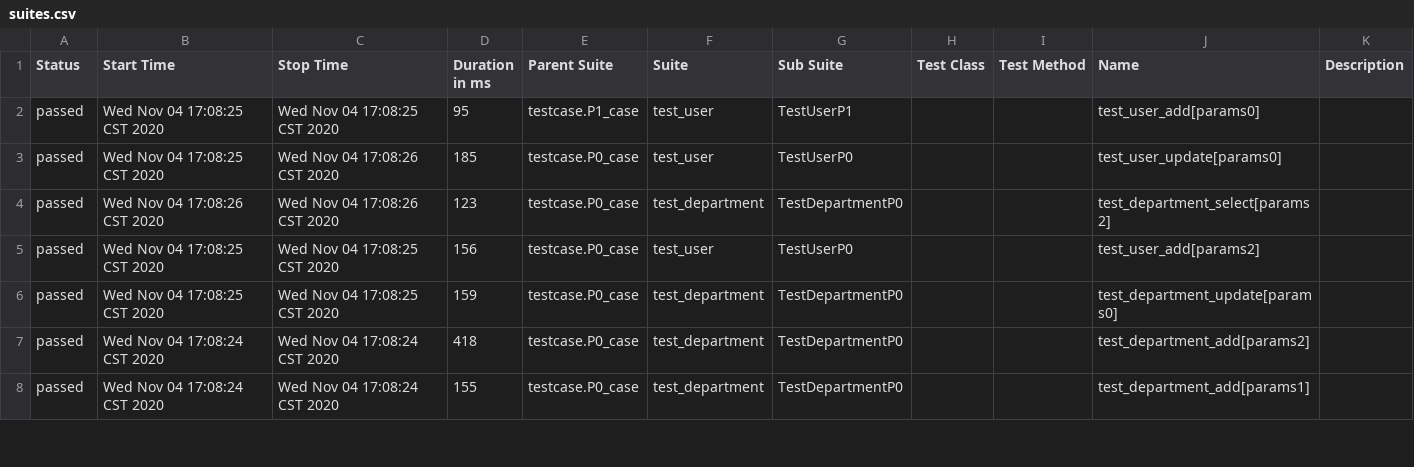
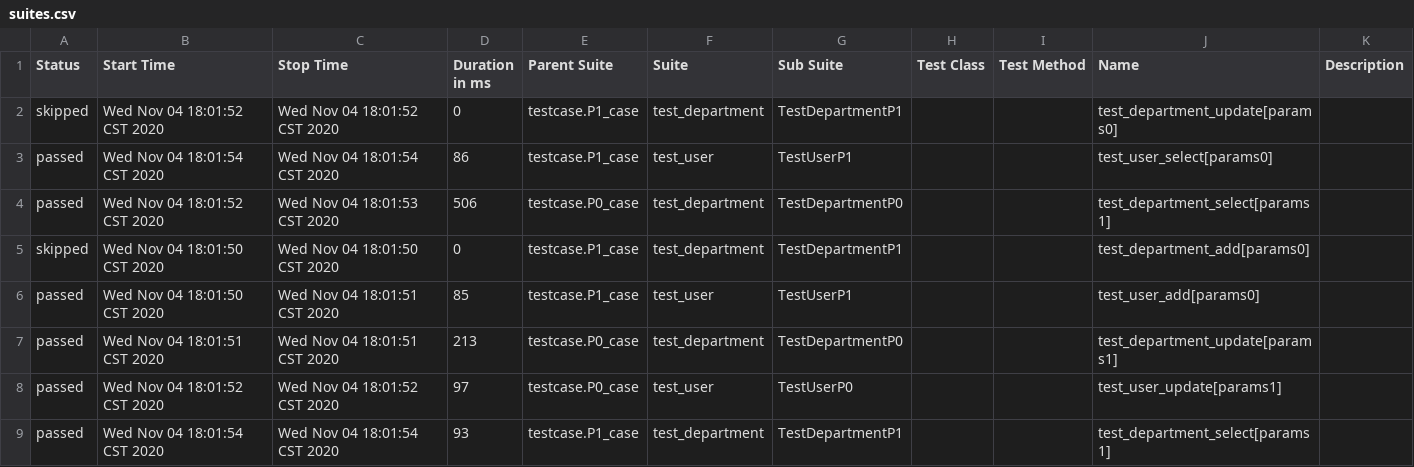
Before and after one commit to 1104lizhe/api_new, a CSV file: allure-report/data/suites.csv, drawn as a sheet; only a part is shown; the diff covers the shown part only.

Commit message:
allure集成

```diff
--- a/allure-report/data/suites.csv
+++ b/allure-report/data/suites.csv
@@ -1,8 +1,9 @@
 "Status","Start Time","Stop Time","Duration in ms","Parent Suite","Suite","Sub Suite","Test Class","Test Method","Name","Description"
-"passed","Wed Nov 04 17:08:25 CST 2020","Wed Nov 04 17:08:25 CST 2020","95","testcase.P1_case","test_user","TestUserP1","","","test_user_add[params0]",""
-"passed","Wed Nov 04 17:08:25 CST 2020","Wed Nov 04 17:08:26 CST 2020","185","testcase.P0_case","test_user","TestUserP0","","","test_user_update[params0]",""
-"passed","Wed Nov 04 17:08:26 CST 2020","Wed Nov 04 17:08:26 CST 2020","123","testcase.P0_case","test_department","TestDepartmentP0","","","test_department_select[params2]",""
-"passed","Wed Nov 04 17:08:25 CST 2020","Wed Nov 04 17:08:25 CST 2020","156","testcase.P0_case","test_user","TestUserP0","","","test_user_add[params2]",""
-"passed","Wed Nov 04 17:08:25 CST 2020","Wed Nov 04 17:08:25 CST 2020","159","testcase.P0_case","test_department","TestDepartmentP0","","","test_department_update[params0]",""
-"passed","Wed Nov 04 17:08:24 CST 2020","Wed Nov 04 17:08:24 CST 2020","418","testcase.P0_case","test_department","TestDepartmentP0","","","test_department_add[params2]",""
-"passed","Wed Nov 04 17:08:24 CST 2020","Wed Nov 04 17:08:24 CST 2020","155","testcase.P0_case","test_department","TestDepartmentP0","","","test_department_add[params1]",""
+"skipped","Wed Nov 04 18:01:52 CST 2020","Wed Nov 04 18:01:52 CST 2020","0","testcase.P1_case","test_department","TestDepartmentP1","","","test_department_update[params0]",""
+"passed","Wed Nov 04 18:01:54 CST 2020","Wed Nov 04 18:01:54 CST 2020","86","testcase.P1_case","test_user","TestUserP1","","","test_user_select[params0]",""
+"passed","Wed Nov 04 18:01:52 CST 2020","Wed Nov 04 18:01:53 CST 2020","506","testcase.P0_case","test_department","TestDepartmentP0","","","test_department_select[params1]",""
+"skipped","Wed Nov 04 18:01:50 CST 2020","Wed Nov 04 18:01:50 CST 2020","0","testcase.P1_case","test_department","TestDepartmentP1","","","test_department_add[params0]",""
+"passed","Wed Nov 04 18:01:50 CST 2020","Wed Nov 04 18:01:51 CST 2020","85","testcase.P1_case","test_user","TestUserP1","","","test_user_add[params0]",""
+"passed","Wed Nov 04 18:01:51 CST 2020","Wed Nov 04 18:01:51 CST 2020","213","testcase.P0_case","test_department","TestDepartmentP0","","","test_department_update[params1]",""
+"passed","Wed Nov 04 18:01:52 CST 2020","Wed Nov 04 18:01:52 CST 2020","97","testcase.P0_case","test_user","TestUserP0","","","test_user_update[params1]",""
+"passed","Wed Nov 04 18:01:54 CST 2020","Wed Nov 04 18:01:54 CST 2020","93","testcase.P1_case","test_department","TestDepartmentP1","","","test_department_select[params1]",""
```
Also changed, not shown: 2 added rows, 3 removed rows and 65 edited cells elsewhere in this file, 14 other files.
